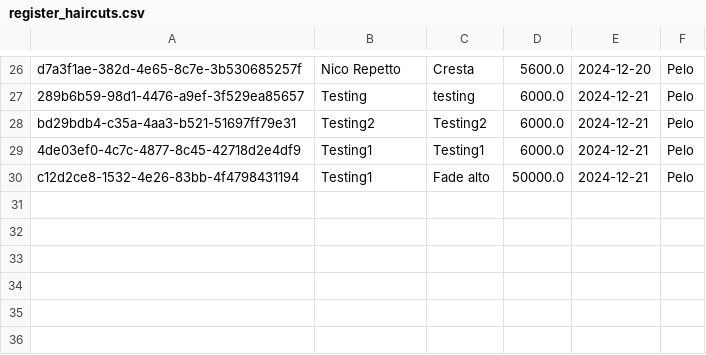
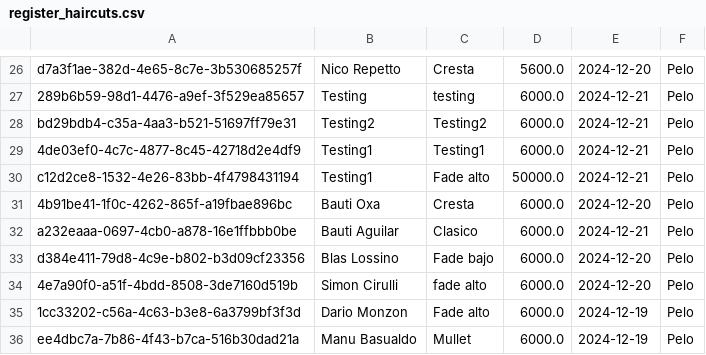
Before and after one commit to vazqueztomas/barbershop, a CSV file: register_haircuts.csv, drawn as a sheet; only a part is shown, gaps mark what is left out.

Commit message:
Refactor database interactions to use synchronous methods and enhance error handling in haircut retrieval; update Pipfile for dotenv support and add new haircut entries in CSV.

```diff
--- a/register_haircuts.csv
+++ b/register_haircuts.csv
@@ -30 +30,7 @@ bd29bdb4-c35a-4aa3-b521-51697ff79e31,Testing2,Testing2,6000.0,2024-12-21,Pelo
 c12d2ce8-1532-4e26-83bb-4f4798431194,Testing1,Fade alto,50000.0,2024-12-21,Pelo
+4b91be41-1f0c-4262-865f-a19fbae896bc,Bauti Oxa,Cresta,6000.0,2024-12-20,Pelo
+a232eaaa-0697-4cb0-a878-16e1ffbbb0be,Bauti Aguilar,Clasico,6000.0,2024-12-21,Pelo
+d384e411-79d8-4c9e-b802-b3d09cf23356,Blas Lossino,Fade bajo,6000.0,2024-12-20,Pelo
+4e7a90f0-a51f-4bdd-8508-3de7160d519b,Simon Cirulli,fade alto,6000.0,2024-12-20,Pelo
+1cc33202-c56a-4c63-b3e8-6a3799bf3f3d,Dario Monzon,Fade alto,6000.0,2024-12-19,Pelo
+ee4dbc7a-7b86-4f43-b7ca-516b30dad21a,Manu Basualdo,Mullet,6000.0,2024-12-19,Pelo
```
Also changed, not shown: 6 other files.
